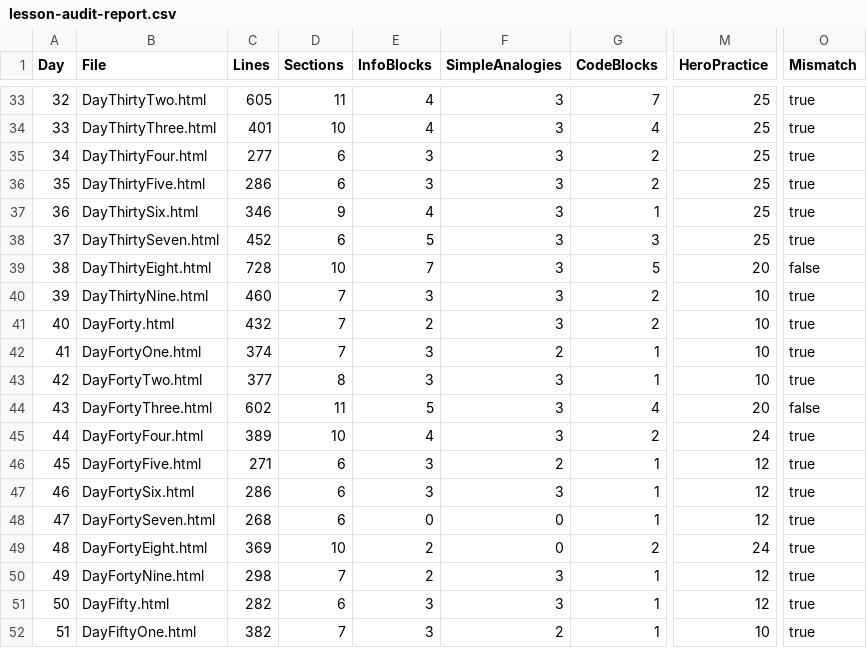
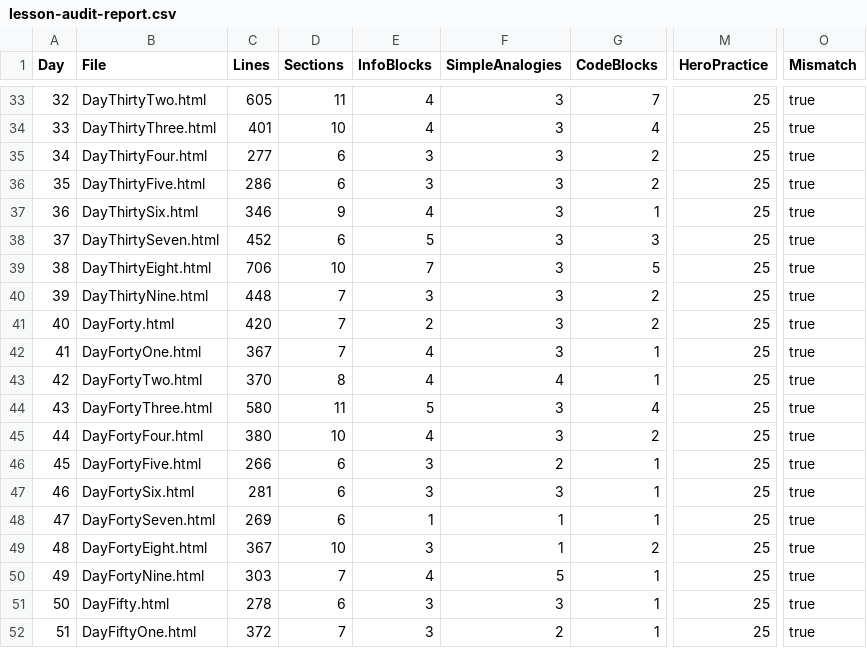
Before and after one commit to North-Star-Apps/CSMathClass, a CSV file: lesson-audit-report.csv, drawn as a sheet; only a part is shown, gaps mark what is left out; the diff covers the shown part only; the diff names each change by its address in the sheet, - before the commit and + after, or states it on an @@ line.

Commit message:
Enhance Days 52-54: Groups, Fields, Modules - Standardized UI and Questions

```diff
--- a/lesson-audit-report.csv
+++ b/lesson-audit-report.csv
-C39 (Lines): 728
+C39 (Lines): 706
-M39 (HeroPractice): 20
+M39 (HeroPractice): 25
-O39 (Mismatch): false
+O39 (Mismatch): true
-C40 (Lines): 460
+C40 (Lines): 448
-M40:M43 (HeroPractice): 10
+M40:M43 (HeroPractice): 25
-C41 (Lines): 432
+C41 (Lines): 420
-C42 (Lines): 374
+C42 (Lines): 367
-E42:E43 (InfoBlocks): 3
+E42:E43 (InfoBlocks): 4
-F42 (SimpleAnalogies): 2
+F42 (SimpleAnalogies): 3
-C43 (Lines): 377
+C43 (Lines): 370
-F43 (SimpleAnalogies): 3
+F43 (SimpleAnalogies): 4
-C44 (Lines): 602
+C44 (Lines): 580
-M44 (HeroPractice): 20
+M44 (HeroPractice): 25
-O44 (Mismatch): false
+O44 (Mismatch): true
-C45 (Lines): 389
+C45 (Lines): 380
-M45 (HeroPractice): 24
+M45 (HeroPractice): 25
-C46 (Lines): 271
+C46 (Lines): 266
-M46:M48 (HeroPractice): 12
+M46:M48 (HeroPractice): 25
-C47 (Lines): 286
+C47 (Lines): 281
-C48 (Lines): 268
+C48 (Lines): 269
-E48 (InfoBlocks): 0
+E48 (InfoBlocks): 1
-F48:F49 (SimpleAnalogies): 0
+F48:F49 (SimpleAnalogies): 1
-C49 (Lines): 369
+C49 (Lines): 367
-E49 (InfoBlocks): 2
+E49 (InfoBlocks): 3
-M49 (HeroPractice): 24
+M49 (HeroPractice): 25
-C50 (Lines): 298
+C50 (Lines): 303
-E50 (InfoBlocks): 2
+E50 (InfoBlocks): 4
-F50 (SimpleAnalogies): 3
+F50 (SimpleAnalogies): 5
-M50:M51 (HeroPractice): 12
+M50:M51 (HeroPractice): 25
-C51 (Lines): 282
+C51 (Lines): 278
-C52 (Lines): 382
+C52 (Lines): 372
-M52 (HeroPractice): 10
+M52 (HeroPractice): 25
```
Also changed, not shown: 8 edited cells elsewhere in this file, 18 other files.
